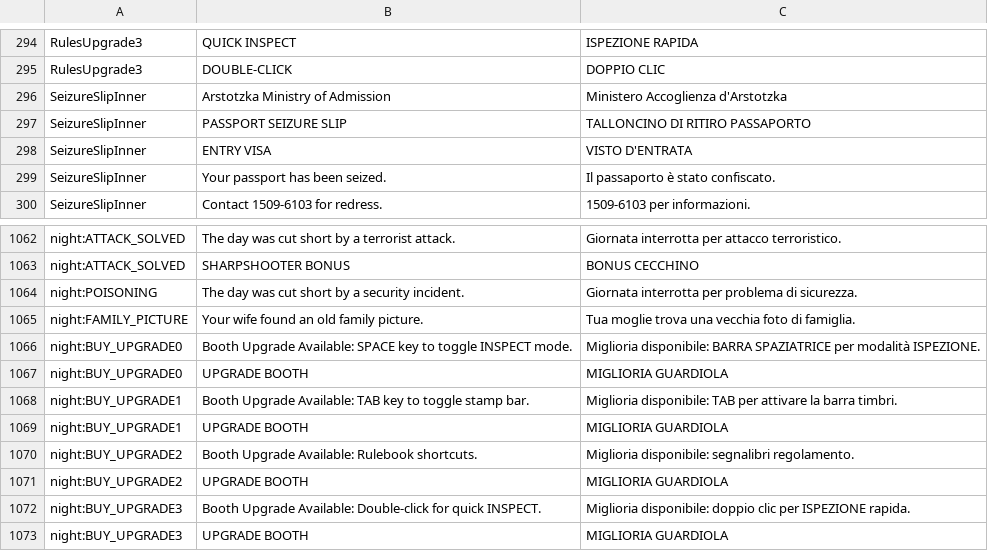
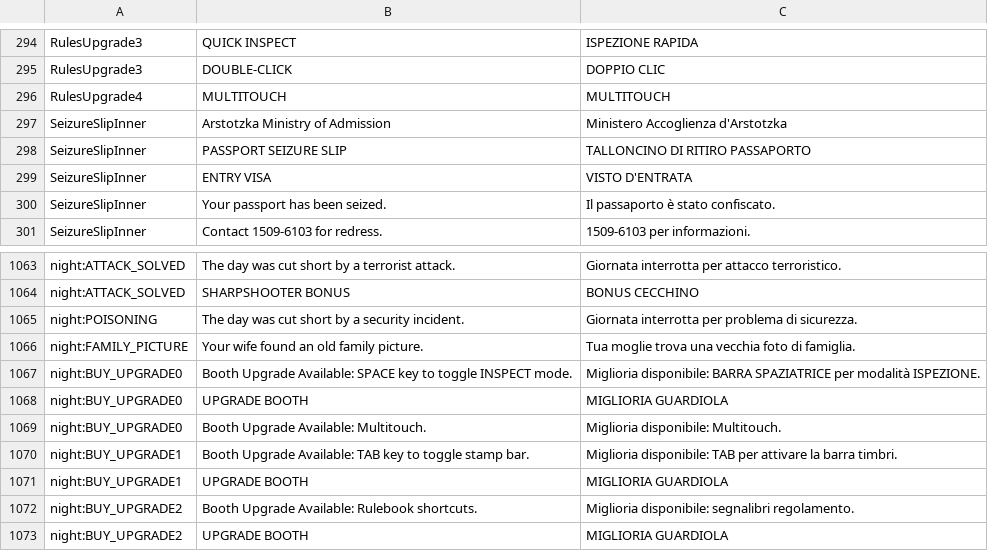
Before and after one commit to PapersPleaseLoc/Loc, a CSV file: it.csv, drawn as a sheet; only a part is shown, gaps mark what is left out; the shorter side is filled out with more unchanged rows; the diff names each change by its address in the sheet, - before the commit and + after, or states it on an @@ line.

Commit message:
Updates 8e4bad18-1a85-45e8-a4e0-926c57a53009

```diff
--- a/it.csv
+++ b/it.csv
+row 296: RulesUpgrade4 | MULTITOUCH | MULTITOUCH
+row 1069: night:BUY_UPGRADE0 | Booth Upgrade Available: Multitouch. | Miglioria disponibile: Multitouch.
```
